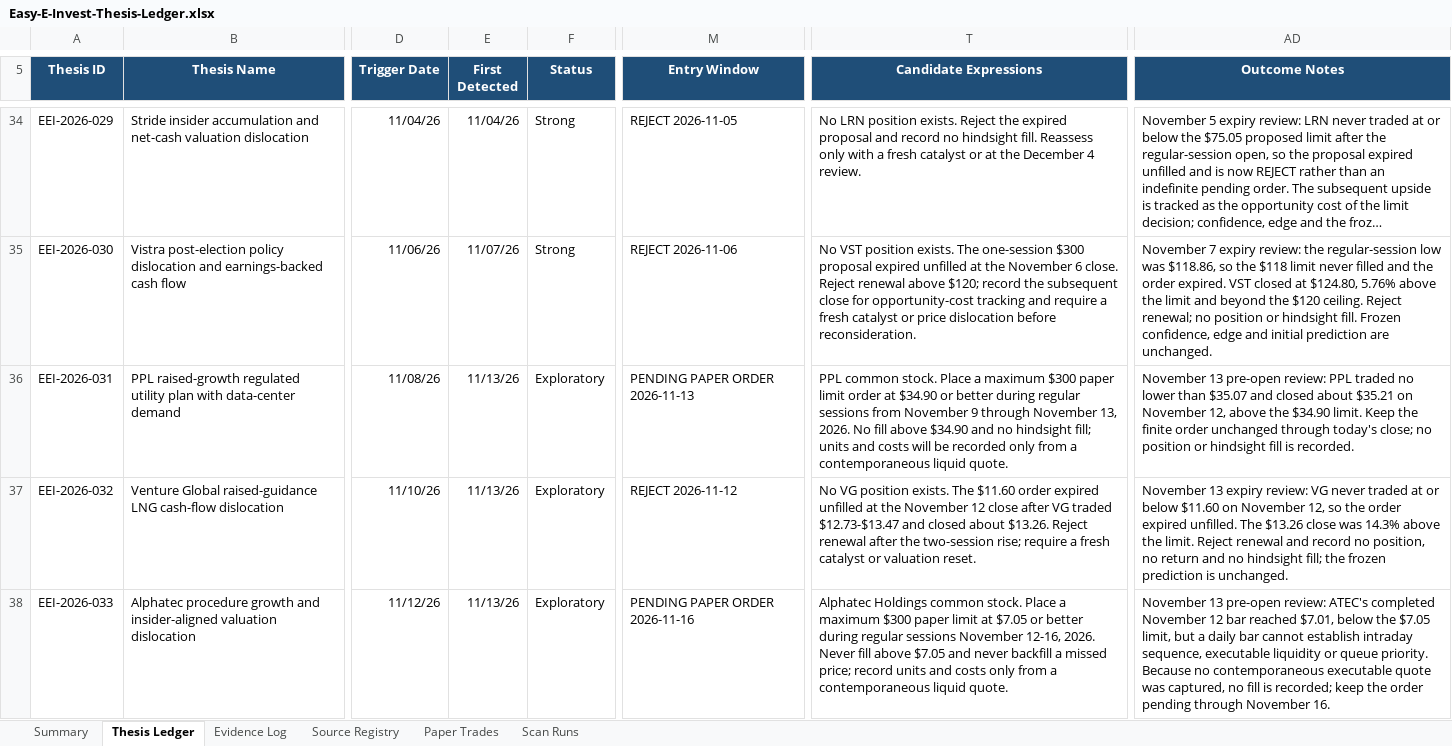
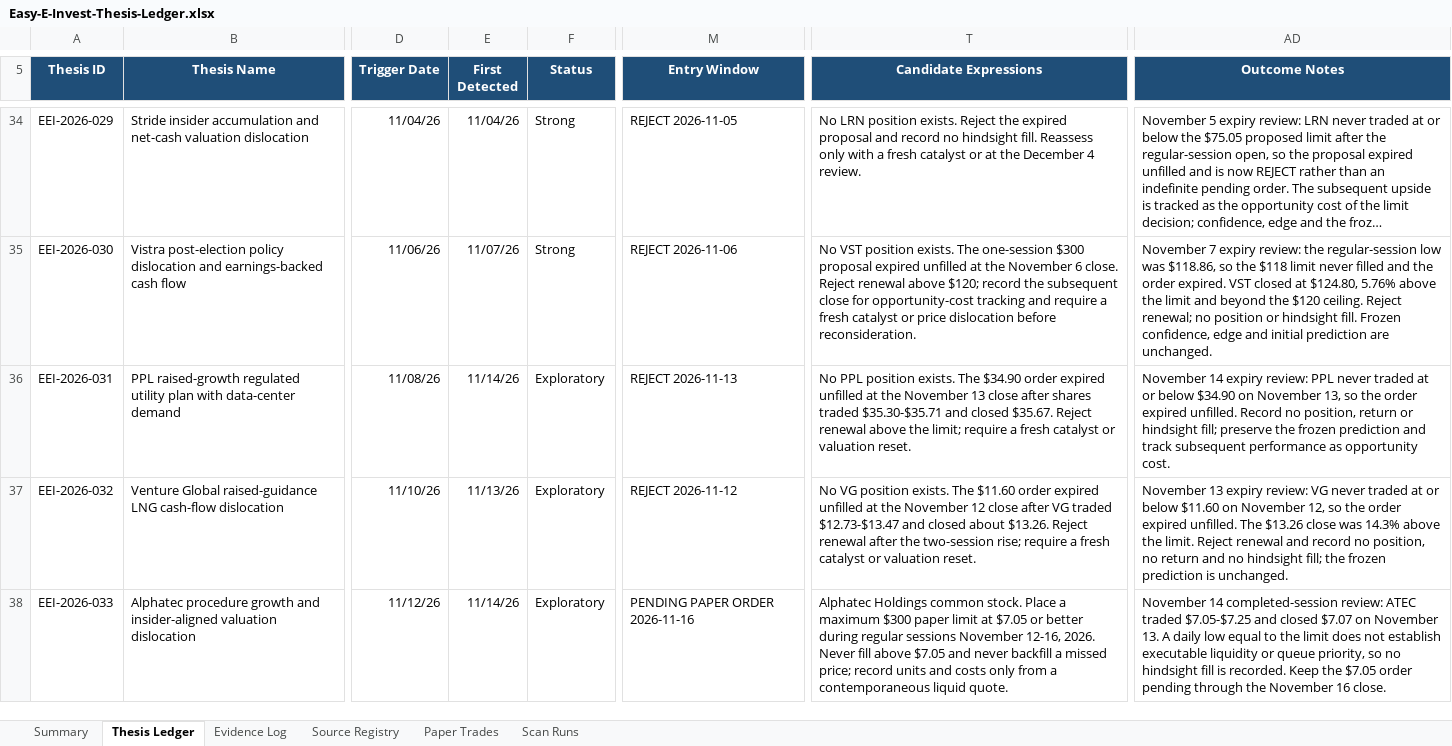
Before and after one commit to john-cosentino/easy-e-invest-dashboard, an Excel workbook: Easy-E-Invest-Thesis-Ledger.xlsx, sheet Thesis Ledger, drawn as a sheet; only a part is shown, gaps mark what is left out; long unchanged cells end in …; values as stored, in another font and other column widths than the file's, no borders; conditional formats and table styles not drawn; the diff covers the shown part only; the diff names each change by its address in the sheet, - before the commit and + after, or states it on an @@ line.

```diff
--- a/Easy-E-Invest-Thesis-Ledger.xlsx (sheet Thesis Ledger)
+++ b/Easy-E-Invest-Thesis-Ledger.xlsx (sheet Thesis Ledger)
-E36 (First Detected): 11/13/26
+E36 (First Detected): 11/14/26
-M36 (Entry Window): PENDING PAPER ORDER 2026-11-13
+M36 (Entry Window): REJECT 2026-11-13
-T36 (Candidate Expressions): PPL common stock. Place a maximum $300 paper limit order at $34.90 or better during regular sessions from November 9 through November 13, 2026. No fill above $34.90 and no hindsight fill; units and costs will be recorded only from a contemporaneous liquid quote.
+T36 (Candidate Expressions): No PPL position exists. The $34.90 order expired unfilled at the November 13 close after shares traded $35.30-$35.71 and closed $35.67. Reject renewal above the limit; require a fresh catalyst or valuation reset.
-AD36 (Outcome Notes): November 13 pre-open review: PPL traded no lower than $35.07 and closed about $35.21 on November 12, above the $34.90 limit. Keep the finite order unchanged through today's close; no position or hindsight fill is recorded.
+AD36 (Outcome Notes): November 14 expiry review: PPL never traded at or below $34.90 on November 13, so the order expired unfilled. Record no position, return or hindsight fill; preserve the frozen prediction and track subsequent performance as opportunity cost.
-E38 (First Detected): 11/13/26
+E38 (First Detected): 11/14/26
-AD38 (Outcome Notes): November 13 pre-open review: ATEC's completed November 12 bar reached $7.01, below the $7.05 limit, but a daily bar cannot establish intraday sequence, executable liquidity or queue priority. Because no contemporaneous executable quote was captured, no fill is recorded; keep the order pending through November 16.
+AD38 (Outcome Notes): November 14 completed-session review: ATEC traded $7.05-$7.25 and closed $7.07 on November 13. A daily low equal to the limit does not establish executable liquidity or queue priority, so no hindsight fill is recorded. Keep the $7.05 order pending through the November 16 close.
```
Also changed, not shown: 1 added row and 2 edited cells elsewhere in this sheet, sheet Evidence Log, sheet Scan Runs, sheet Summary, 1 other file.
